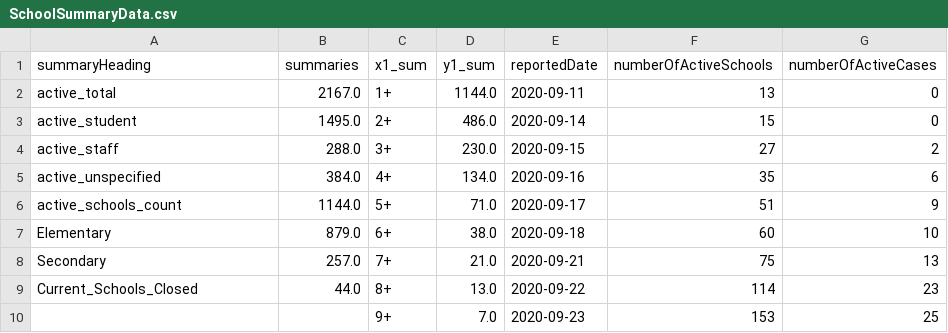
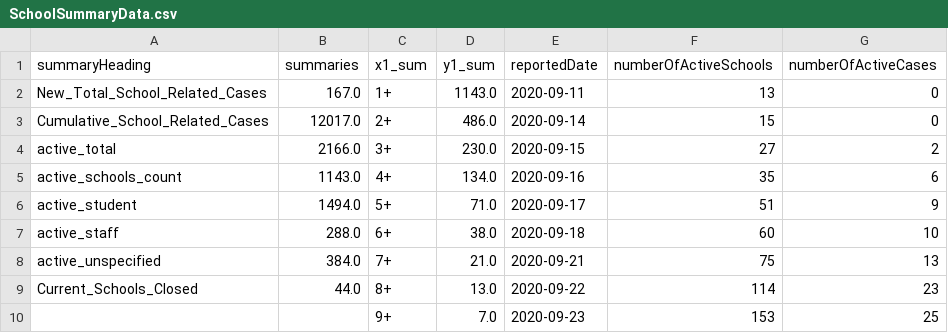
Before and after one commit to aaljaish/covid-19, a CSV file: SchoolSummaryData.csv, drawn as a sheet; only a part is shown.

Commit message:
Ontario COVID-19 School Data Summaries

```diff
--- a/SchoolSummaryData.csv
+++ b/SchoolSummaryData.csv
@@ -1,9 +1,9 @@
 summaryHeading,summaries,x1_sum,y1_sum,reportedDate,numberOfActiveSchools,numberOfActiveCases
-active_total,2167.0,1+,1144.0,2020-09-11,13,0
-active_student,1495.0,2+,486.0,2020-09-14,15,0
-active_staff,288.0,3+,230.0,2020-09-15,27,2
-active_unspecified,384.0,4+,134.0,2020-09-16,35,6
-active_schools_count,1144.0,5+,71.0,2020-09-17,51,9
-Elementary,879.0,6+,38.0,2020-09-18,60,10
-Secondary,257.0,7+,21.0,2020-09-21,75,13
+New_Total_School_Related_Cases,167.0,1+,1143.0,2020-09-11,13,0
+Cumulative_School_Related_Cases,12017.0,2+,486.0,2020-09-14,15,0
+active_total,2166.0,3+,230.0,2020-09-15,27,2
+active_schools_count,1143.0,4+,134.0,2020-09-16,35,6
+active_student,1494.0,5+,71.0,2020-09-17,51,9
+active_staff,288.0,6+,38.0,2020-09-18,60,10
+active_unspecified,384.0,7+,21.0,2020-09-21,75,13
 Current_Schools_Closed,44.0,8+,13.0,2020-09-22,114,23
```
